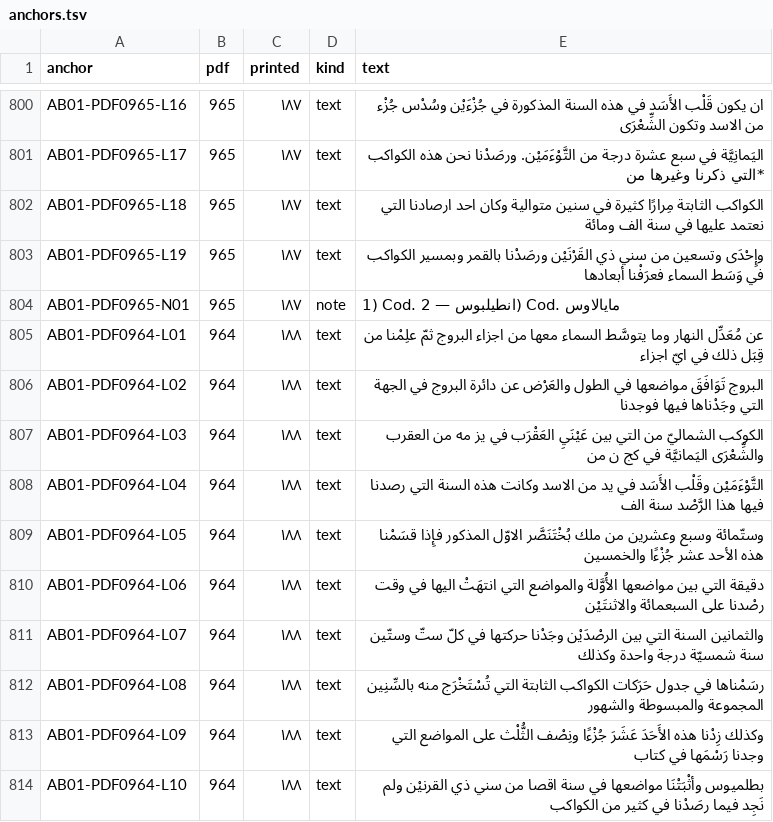
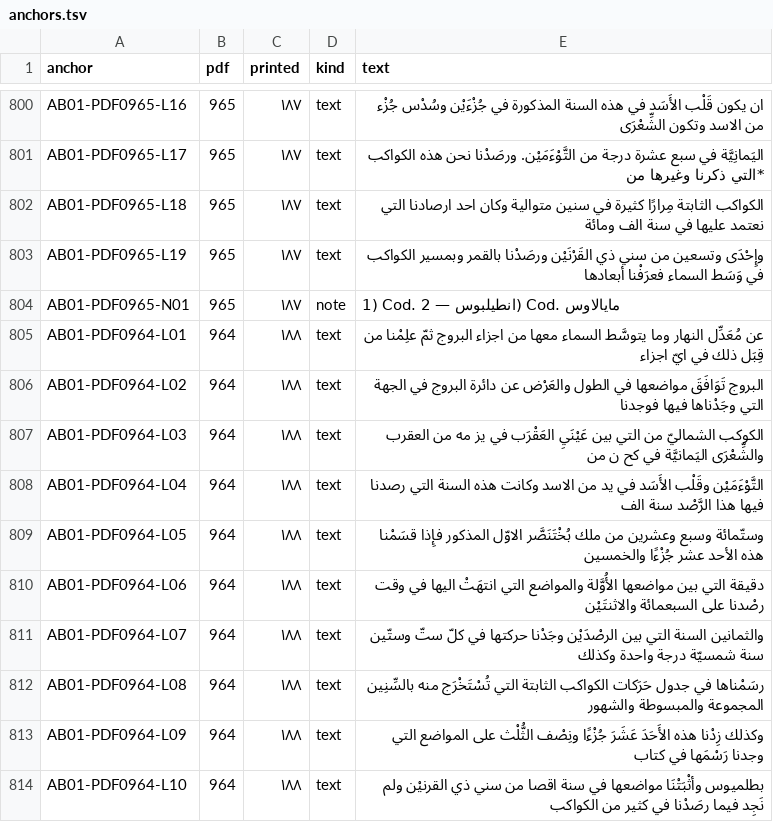
Before and after one commit to KokunoYumeto/al-battani, a TSV file: S12/textus/anchors.tsv, drawn as a sheet; only a part is shown, gaps mark what is left out.

```diff
--- a/S12/textus/anchors.tsv
+++ b/S12/textus/anchors.tsv
@@ -806,3 +806,3 @@ AB01-PDF0964-L01	964	١٨٨	text	عن مُعَدِّل النهار وما يت
 AB01-PDF0964-L02	964	١٨٨	text	البروج تَوَافَقَ مواضعها في الطول والعَرْض عن دائرة البروج في الجهة التي وجَدْناها فيها فوجدنا
-AB01-PDF0964-L03	964	١٨٨	text	الكوكب الشماليّ من التي بين عَيْنَيِ العَقْرَب في يز مه من العقرب والشِّعْرَى اليَمانيَّة في كج ن من
+AB01-PDF0964-L03	964	١٨٨	text	الكوكب الشماليّ من التي بين عَيْنَيِ العَقْرَب في يز مه من العقرب والشِّعْرَى اليَمانيَّة في كح ن من
 AB01-PDF0964-L04	964	١٨٨	text	التَّوْءَمَيْن وقَلْب الأَسَد في يد من الاسد وكانت هذه السنة التي رصدنا فيها هذا الرَّصْد سنة الف
```
Also changed, not shown: 9 other files.
